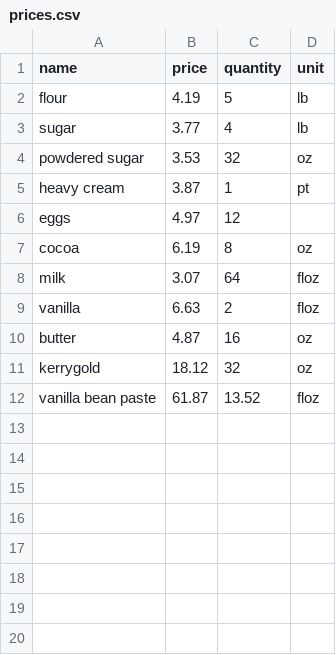
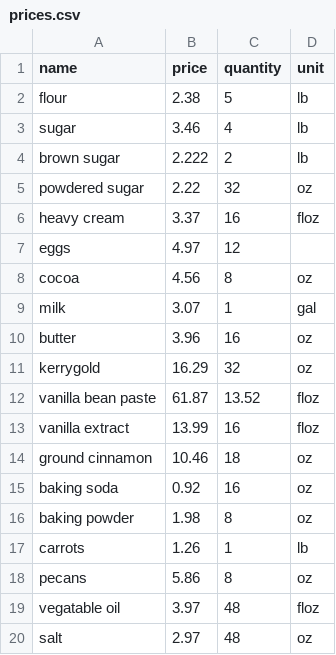
Before and after one commit to alechouse97/recipe-helper, a CSV file: prices.csv, drawn as a sheet.

Commit message:
update and add more ingredient prices

```diff
--- a/prices.csv
+++ b/prices.csv
@@ -1,12 +1,20 @@
 name,price,quantity,unit
-flour,4.19,5,lb
-sugar,3.77,4,lb
-powdered sugar,3.53,32,oz
-heavy cream,3.87,1,pt
+flour,2.38,5,lb
+sugar,3.46,4,lb
+brown sugar,2.222,2,lb
+powdered sugar,2.22,32,oz
+heavy cream,3.37,16,floz
 eggs,4.97,12,
-cocoa,6.19,8,oz
-milk,3.07,64,floz
-vanilla,6.63,2,floz
-butter,4.87,16,oz
-kerrygold,18.12,32,oz
+cocoa,4.56,8,oz
+milk,3.07,1,gal
+butter,3.96,16,oz
+kerrygold,16.29,32,oz
 vanilla bean paste,61.87,13.52,floz
+vanilla extract,13.99,16,floz
+ground cinnamon,10.46,18,oz
+baking soda,0.92,16,oz
+baking powder,1.98,8,oz
+carrots,1.26,1,lb
+pecans,5.86,8,oz
+vegatable oil,3.97,48,floz
+salt,2.97,48,oz
```
